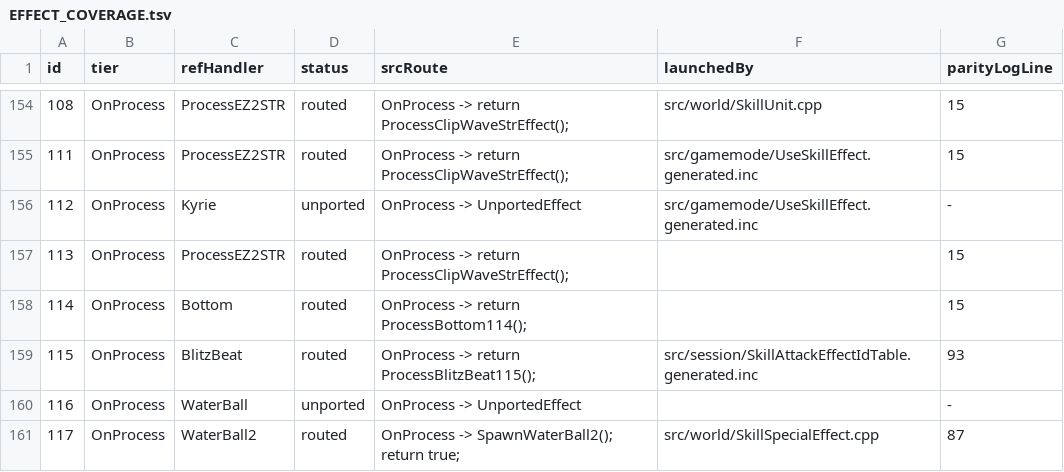
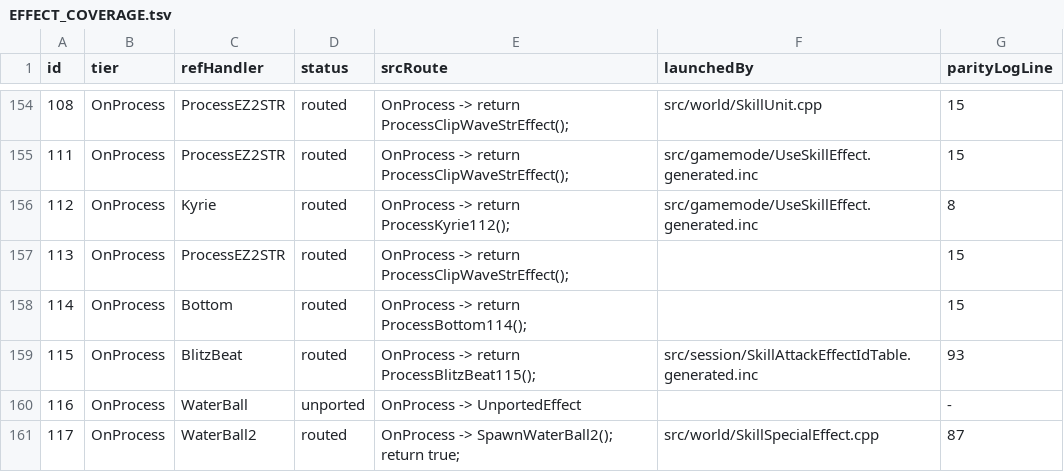
Before and after one commit to Sziadan/open-midgard, a TSV file: docs/skill/generated/EFFECT_COVERAGE.tsv, drawn as a sheet; only a part is shown, gaps mark what is left out.

Commit message:
Port Kyrie effect 112

```diff
--- a/docs/skill/generated/EFFECT_COVERAGE.tsv
+++ b/docs/skill/generated/EFFECT_COVERAGE.tsv
@@ -155,3 +155,3 @@ id	tier	refHandler	status	srcRoute	launchedBy	parityLogLine
 111	OnProcess	ProcessEZ2STR	routed	OnProcess -> return ProcessClipWaveStrEffect();	src/gamemode/UseSkillEffect.generated.inc	15
-112	OnProcess	Kyrie	unported	OnProcess -> UnportedEffect	src/gamemode/UseSkillEffect.generated.inc	-
+112	OnProcess	Kyrie	routed	OnProcess -> return ProcessKyrie112();	src/gamemode/UseSkillEffect.generated.inc	8
 113	OnProcess	ProcessEZ2STR	routed	OnProcess -> return ProcessClipWaveStrEffect();		15
```
Also changed, not shown: 10 other files.
